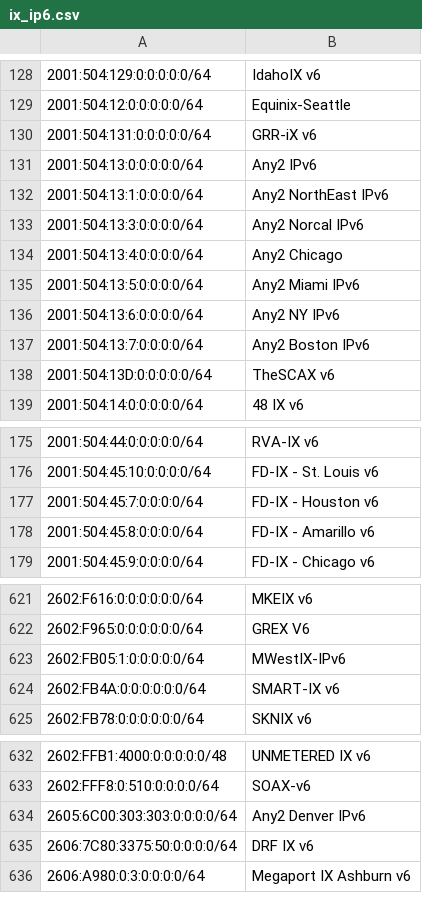
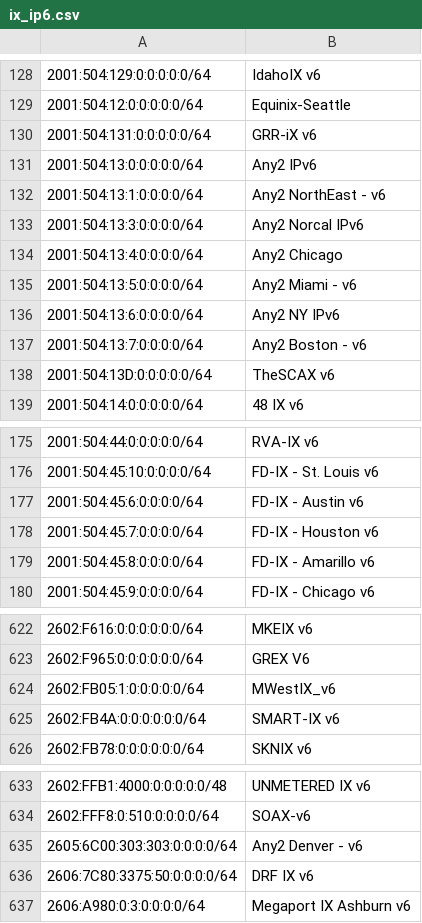
Before and after one commit to haensen/ix-networks, a CSV file: ix_ip6.csv, drawn as a sheet; only a part is shown, gaps mark what is left out; addresses are those after the commit; the diff names each change by its address in the sheet, - before the commit and + after, or states it on an @@ line.

```diff
--- a/ix_ip6.csv
+++ b/ix_ip6.csv
-B132: Any2 NorthEast IPv6
+B132: Any2 NorthEast - v6
-B135: Any2 Miami IPv6
+B135: Any2 Miami - v6
-B137: Any2 Boston IPv6
+B137: Any2 Boston - v6
+row 177: 2001:504:45:6:0:0:0:0/64 | FD-IX - Austin v6
-B624: MWestIX-IPv6
+B624: MWestIX_v6
-B635: Any2 Denver IPv6
+B635: Any2 Denver - v6
```
Also changed, not shown: ix_ip4.csv.
